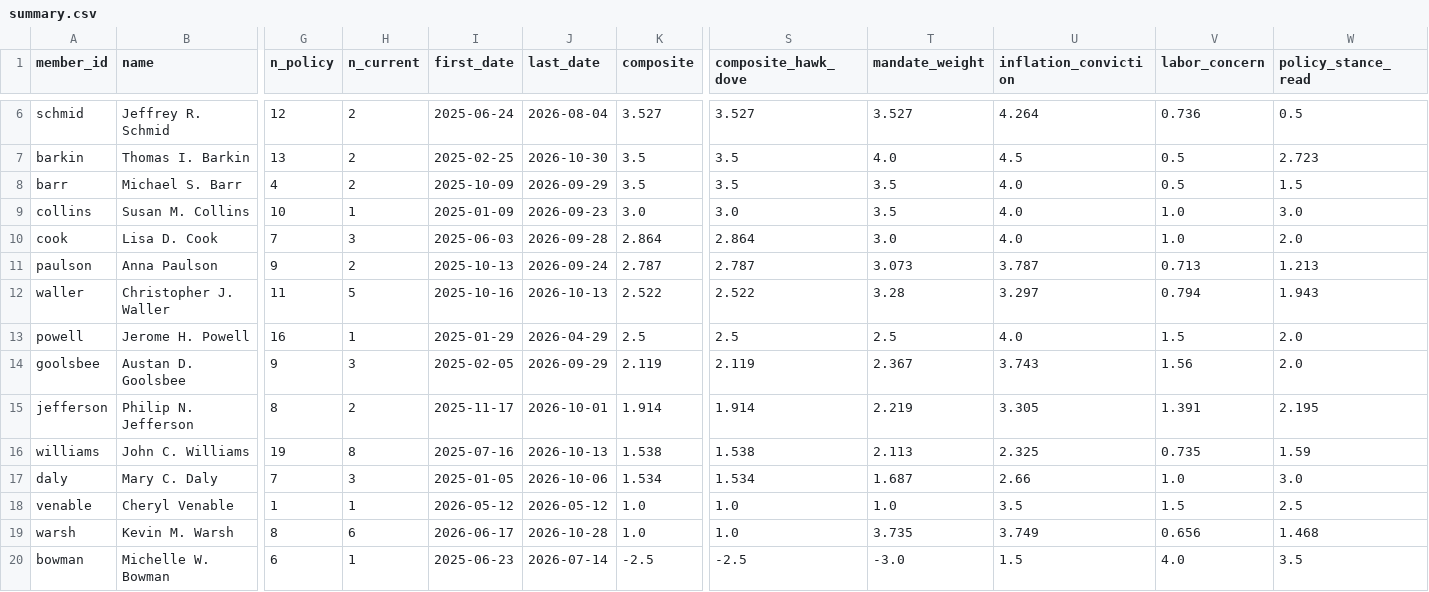
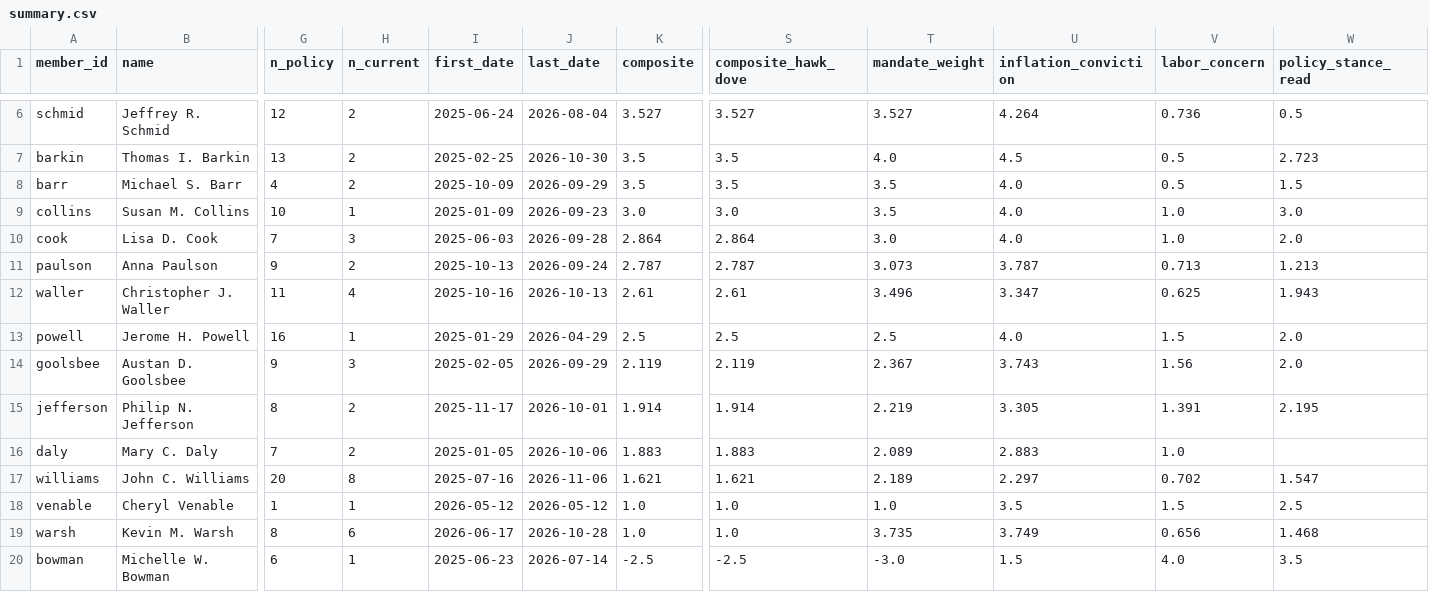
Before and after one commit to mrabelosouza-maker/fomc, a CSV file: results/summary.csv, drawn as a sheet; only a part is shown, gaps mark what is left out; removed rows and columns are numbered as before the commit, all else as after; rows hold the shown columns only; the diff names each change by its address in the sheet, - before the commit and + after, or states it on an @@ line.

```diff
--- a/results/summary.csv
+++ b/results/summary.csv
-H12 (n_current): 5
+H12 (n_current): 4
-K12 (composite): 2.522
+K12 (composite): 2.61
-S12 (composite_hawk_dove): 2.522
+S12 (composite_hawk_dove): 2.61
-T12 (mandate_weight): 3.28
+T12 (mandate_weight): 3.496
-U12 (inflation_conviction): 3.297
+U12 (inflation_conviction): 3.347
-V12 (labor_concern): 0.794
+V12 (labor_concern): 0.625
-row 16: williams | John C. Williams | 19 | 8 | 2025-07-16 | 2026-10-13 | 1.538 | 1.538 | 2.113 | 2.325 | 0.735 | 1.59
-H16 (n_current): 3
+H16 (n_current): 2
-K16 (composite): 1.534
+K16 (composite): 1.883
-S16 (composite_hawk_dove): 1.534
+S16 (composite_hawk_dove): 1.883
-T16 (mandate_weight): 1.687
+T16 (mandate_weight): 2.089
-U16 (inflation_conviction): 2.66
+U16 (inflation_conviction): 2.883
-W16 (policy_stance_read): 3.0
+W16 (policy_stance_read): (empty)
+row 17: williams | John C. Williams | 20 | 8 | 2025-07-16 | 2026-11-06 | 1.621 | 1.621 | 2.189 | 2.297 | 0.702 | 1.547
```
Also changed, not shown: results/median_functions.csv, 3 other files.
